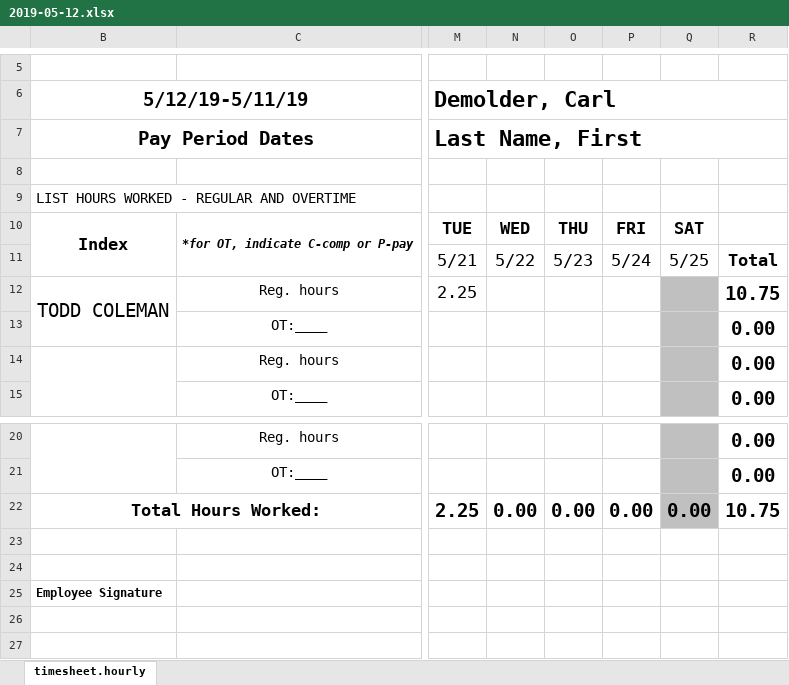
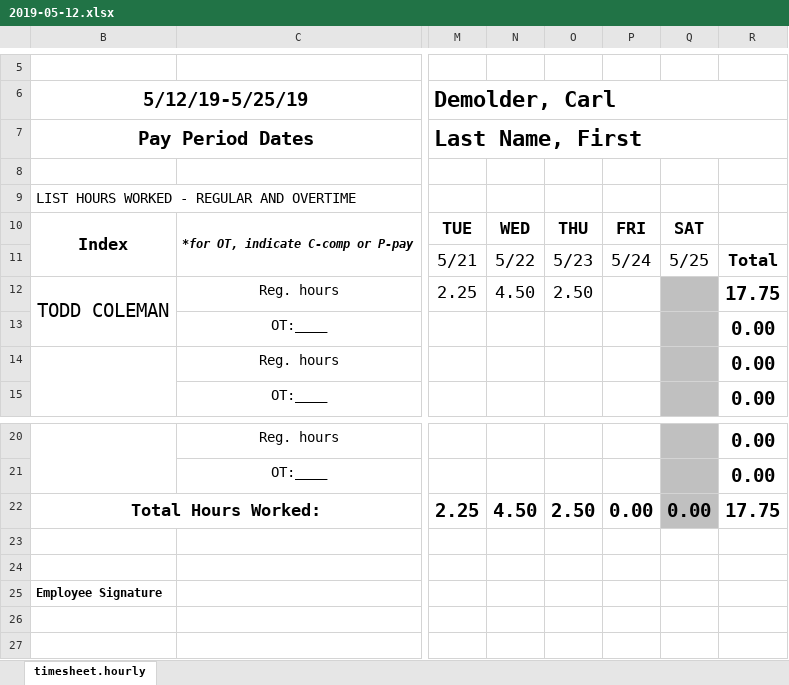
Before and after one commit to CarlDemolder/Coleman-Nordic-Butterfly, an Excel workbook: Timesheets/2019-05-12.xlsx, sheet timesheet.hourly, drawn as a sheet; only a part is shown, gaps mark what is left out; values as stored, in another font and other column widths than the file's, no borders; charts and pictures not drawn; the diff names each change by its address in the sheet, - before the commit and + after, or states it on an @@ line.

```diff
--- a/Timesheets/2019-05-12.xlsx (sheet timesheet.hourly)
+++ b/Timesheets/2019-05-12.xlsx (sheet timesheet.hourly)
-B6: 5/12/19-5/11/19
+B6: 5/12/19-5/25/19
-N12: (empty)
+N12: 4.50
-O12: (empty)
+O12: 2.50
-R12: 10.75
+R12: 17.75
-N22: 0.00
+N22: 4.50
-O22: 0.00
+O22: 2.50
-R22: 10.75
+R22: 17.75
```
Also changed, not shown: Timesheets/2019-02-17.xlsx, Timesheets/2019-05-26.xlsx, 28 other files.
